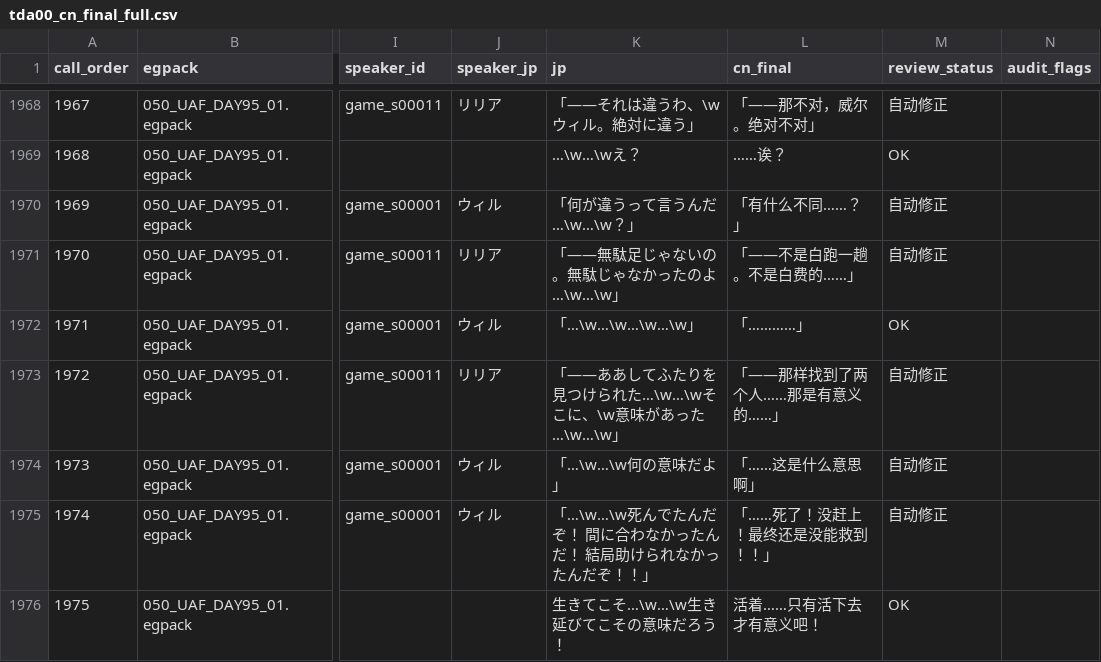
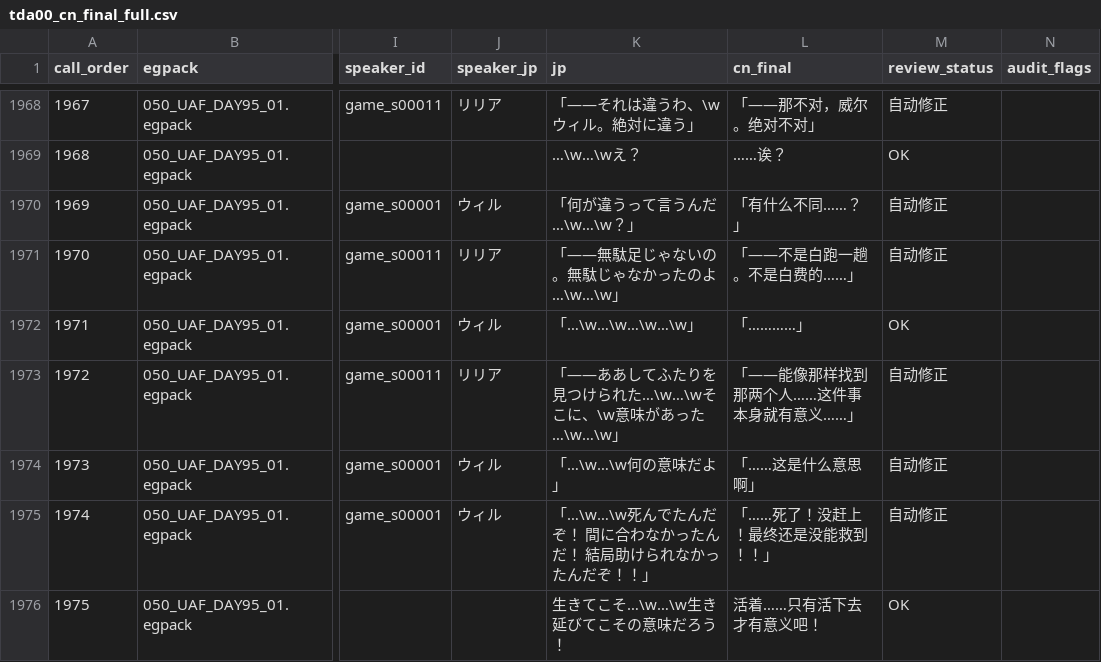
Before and after one commit to imnotsureyi-sys/muvluv-series-steam-cn-patch, a CSV file: chapters/TDA00/translation/tda00_cn_final_full.csv, drawn as a sheet; only a part is shown, gaps mark what is left out; the diff covers the shown part only; the diff names each change by its address in the sheet, - before the commit and + after, or states it on an @@ line.

Commit message:
Add TDA00 slot second review batch 005

```diff
--- a/chapters/TDA00/translation/tda00_cn_final_full.csv
+++ b/chapters/TDA00/translation/tda00_cn_final_full.csv
-L1973 (cn_final): 「——那样找到了两个人……那是有意义的……」
+L1973 (cn_final): 「——能像那样找到那两个人……这件事本身就有意义……」
```
Also changed, not shown: 23 edited cells elsewhere in this file, 5 other files.
